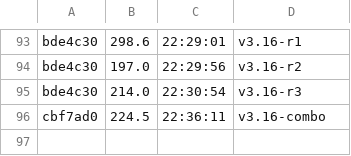
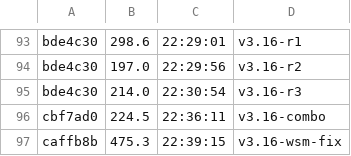
Before and after one commit to datell1357/dossal, a TSV file: loop-ledger.tsv, drawn as a sheet; only a part is shown, gaps mark what is left out; the diff names each change by its address in the sheet, - before the commit and + after, or states it on an @@ line.

```diff
--- a/loop-ledger.tsv
+++ b/loop-ledger.tsv
+row 97: caffb8b | 475.3 | 22:39:15 | v3.16-wsm-fix
```
Also changed, not shown: 2 other files.
